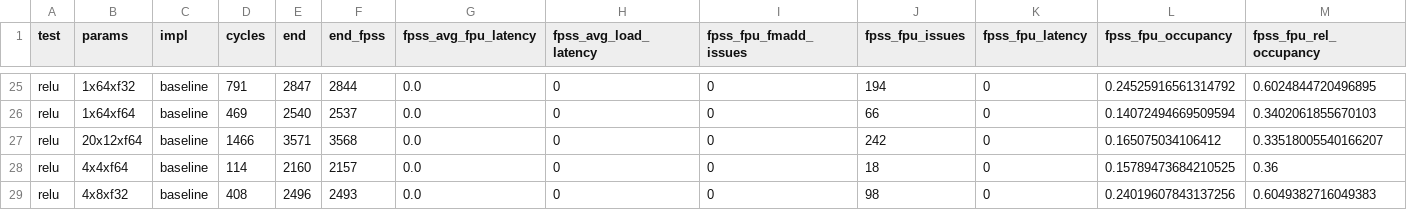
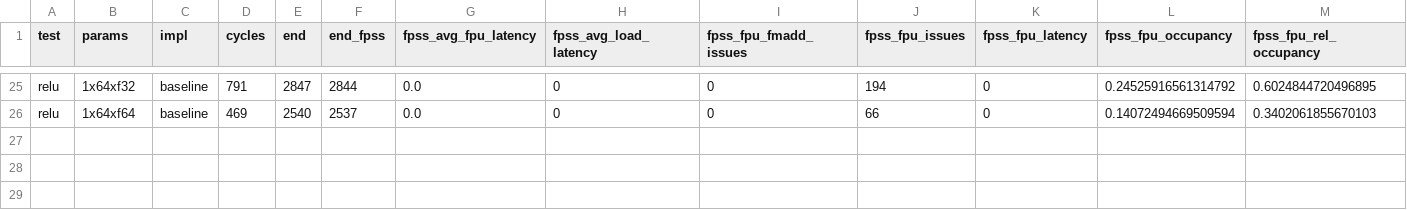
Before and after one commit to opencompl/riscv-paper-experiments, a CSV file: results/kernels.exp.csv, drawn as a sheet; only a part is shown, gaps mark what is left out; rows hold the shown columns only; the diff names each change by its address in the sheet, - before the commit and + after, or states it on an @@ line.

```diff
--- a/results/kernels.exp.csv
+++ b/results/kernels.exp.csv
-row 27: relu | 20x12xf64 | baseline | 1466 | 3571 | 3568 | 0.0 | 0 | 0 | 242 | 0 | 0.165075034106412 | 0.33518005540166207
-row 28: relu | 4x4xf64 | baseline | 114 | 2160 | 2157 | 0.0 | 0 | 0 | 18 | 0 | 0.15789473684210525 | 0.36
-row 29: relu | 4x8xf32 | baseline | 408 | 2496 | 2493 | 0.0 | 0 | 0 | 98 | 0 | 0.24019607843137256 | 0.6049382716049383
```
Also changed, not shown: 2 other files.
